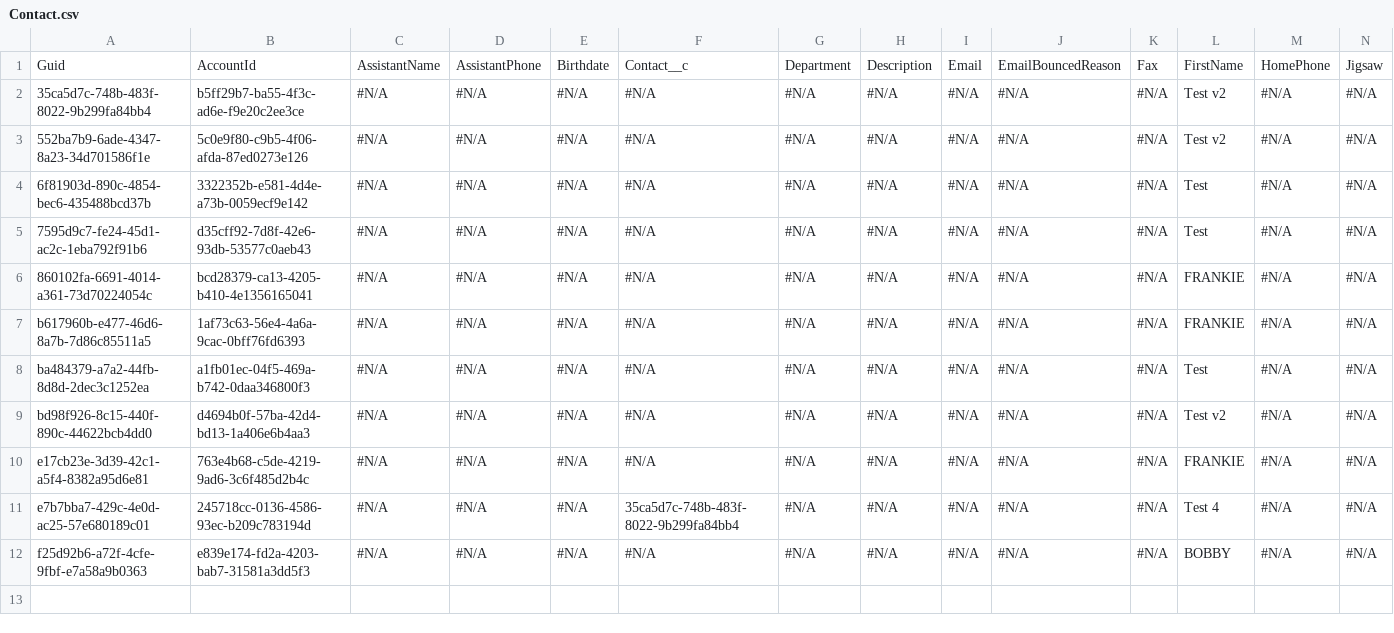
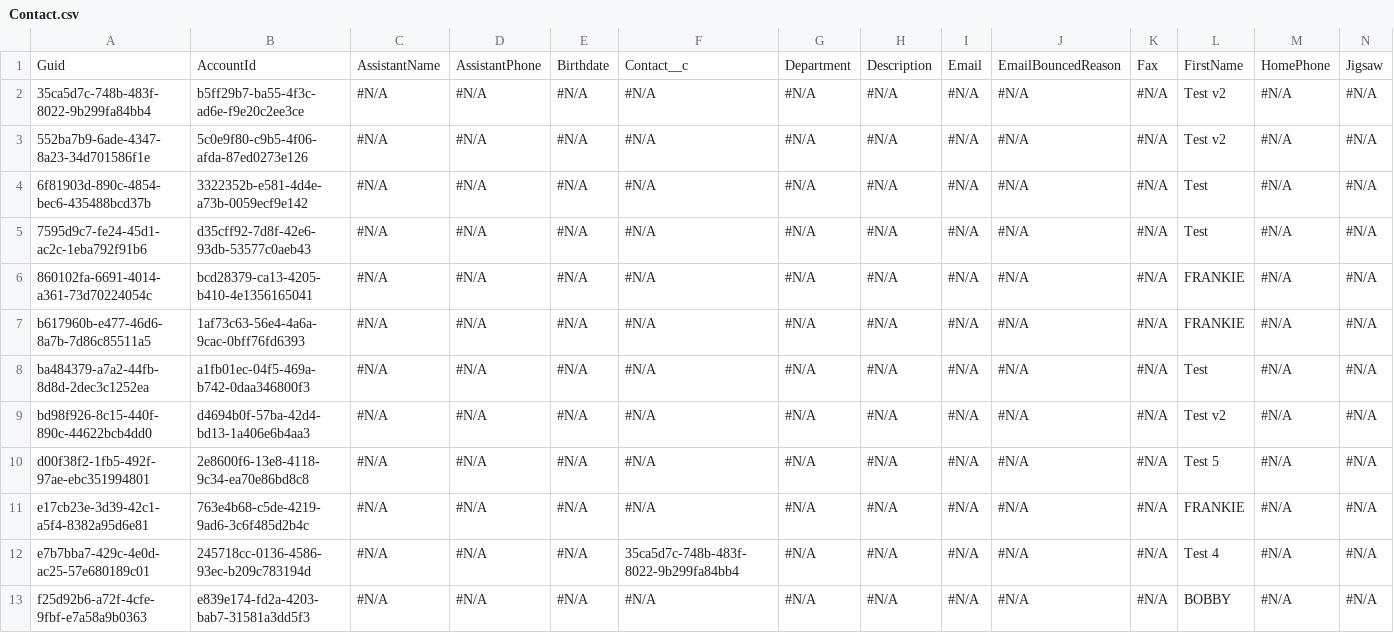
Before and after one commit to Prodlymoover/CPQ-Test-27, a CSV file: Contact.csv, drawn as a sheet; only a part is shown; rows hold the shown columns only; the diff names each change by its address in the sheet, - before the commit and + after, or states it on an @@ line.

```diff
--- a/Contact.csv
+++ b/Contact.csv
+row 10: d00f38f2-1fb5-492f-97ae-ebc351994801 | 2e8600f6-13e8-4118-9c34-ea70e86bd8c8 | #N/A | #N/A | #N/A | #N/A | #N/A | #N/A | #N/A | #N/A | #N/A | Test 5 | #N/A | #N/A
```
Also changed, not shown: Account.csv.
